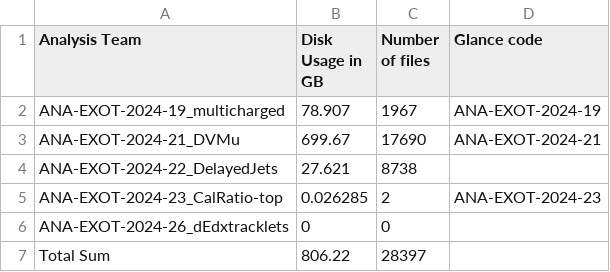
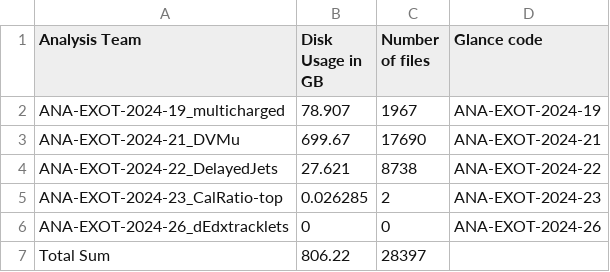
Before and after one commit to vaustrup/ExoticsDiskspaceUsage, a CSV file: reports/lup.csv, drawn as a sheet.

```diff
--- a/reports/lup.csv
+++ b/reports/lup.csv
@@ -3,5 +3,5 @@ ANA-EXOT-2024-19_multicharged,78.907,1967,ANA-EXOT-2024-19
 ANA-EXOT-2024-21_DVMu,699.67,17690,ANA-EXOT-2024-21
-ANA-EXOT-2024-22_DelayedJets,27.621,8738,
+ANA-EXOT-2024-22_DelayedJets,27.621,8738,ANA-EXOT-2024-22
 ANA-EXOT-2024-23_CalRatio-top,0.026285,2,ANA-EXOT-2024-23
-ANA-EXOT-2024-26_dEdxtracklets,0,0,
+ANA-EXOT-2024-26_dEdxtracklets,0,0,ANA-EXOT-2024-26
 Total Sum,806.22,28397,
```
Also changed, not shown: reports/lpx.csv, reports/ueh.csv, 5 other files.
